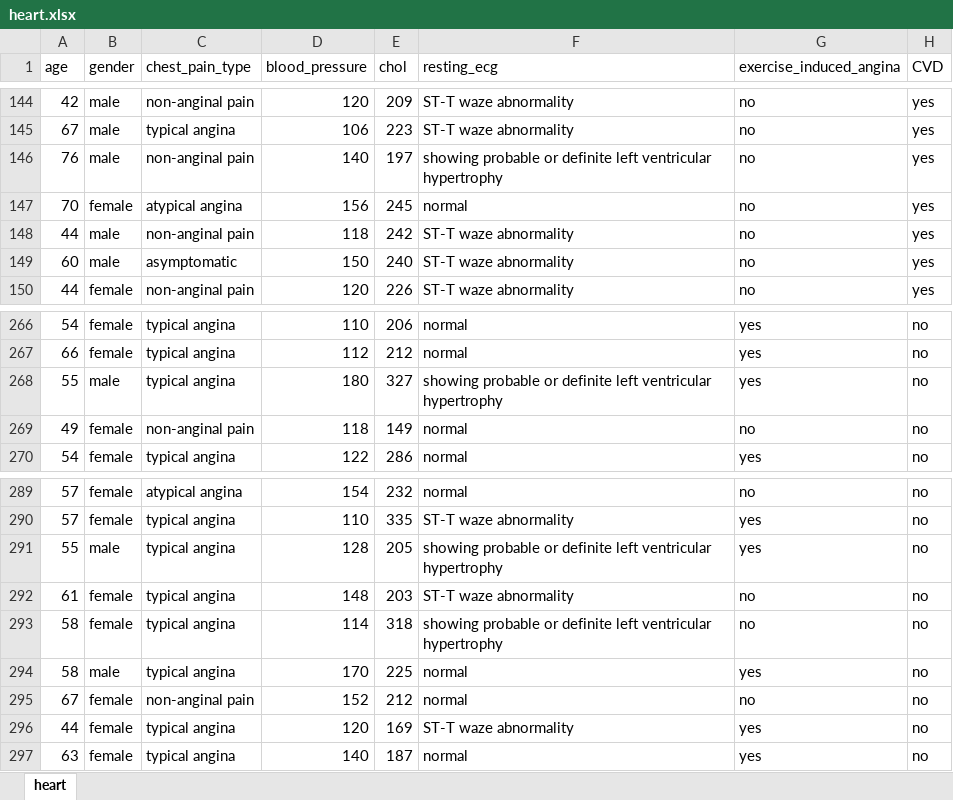
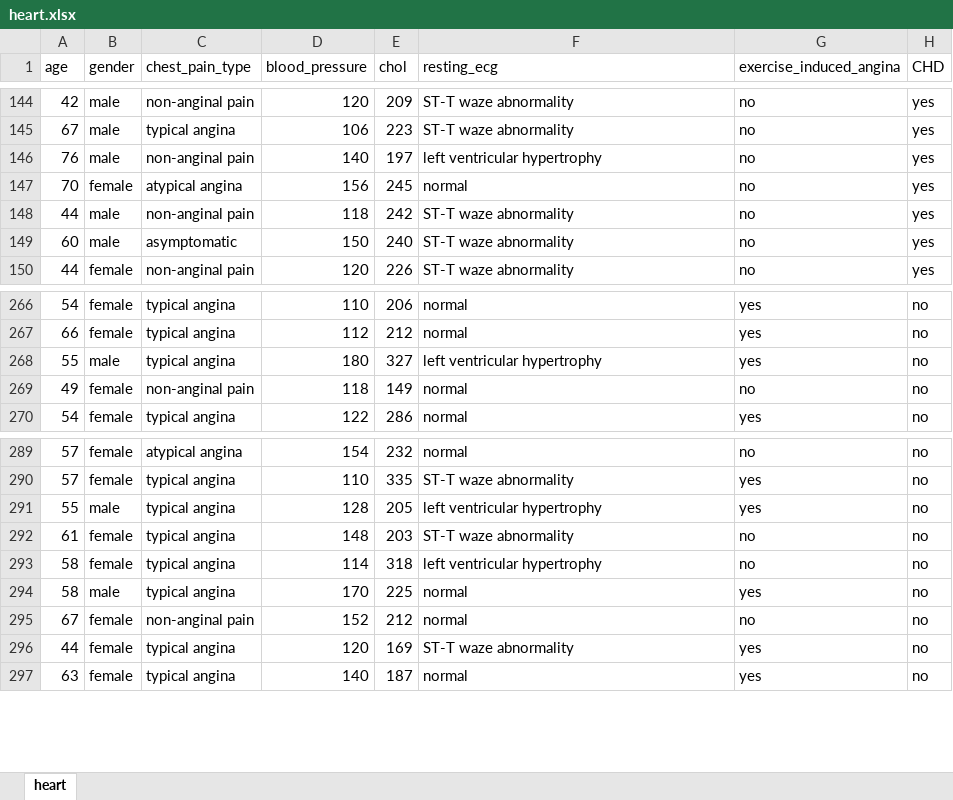
Before and after one commit to ruhaifimd/MLR_Project, an Excel workbook: heart.xlsx, sheet heart, drawn as a sheet; only a part is shown, gaps mark what is left out; values as stored, in another font and other column widths than the file's, no borders; the diff names each change by its address in the sheet, - before the commit and + after, or states it on an @@ line.

```diff
--- a/heart.xlsx (sheet heart)
+++ b/heart.xlsx (sheet heart)
-H1: CVD
+H1: CHD
-F146 (resting_ecg): showing probable or definite left ventricular hypertrophy
+F146 (resting_ecg): left ventricular hypertrophy
-F268 (resting_ecg): showing probable or definite left ventricular hypertrophy
+F268 (resting_ecg): left ventricular hypertrophy
-F291 (resting_ecg): showing probable or definite left ventricular hypertrophy
+F291 (resting_ecg): left ventricular hypertrophy
-F293 (resting_ecg): showing probable or definite left ventricular hypertrophy
+F293 (resting_ecg): left ventricular hypertrophy
```
Also changed, not shown: 22 other files.
